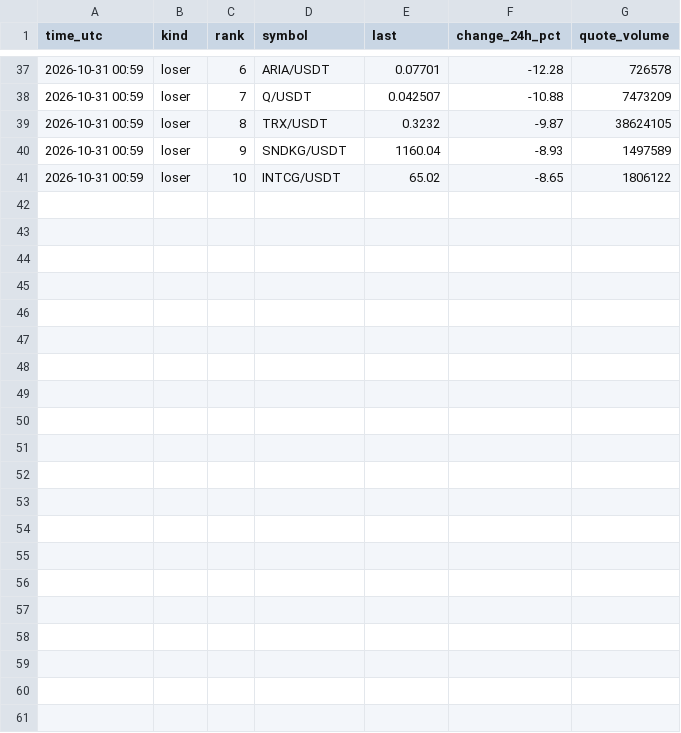
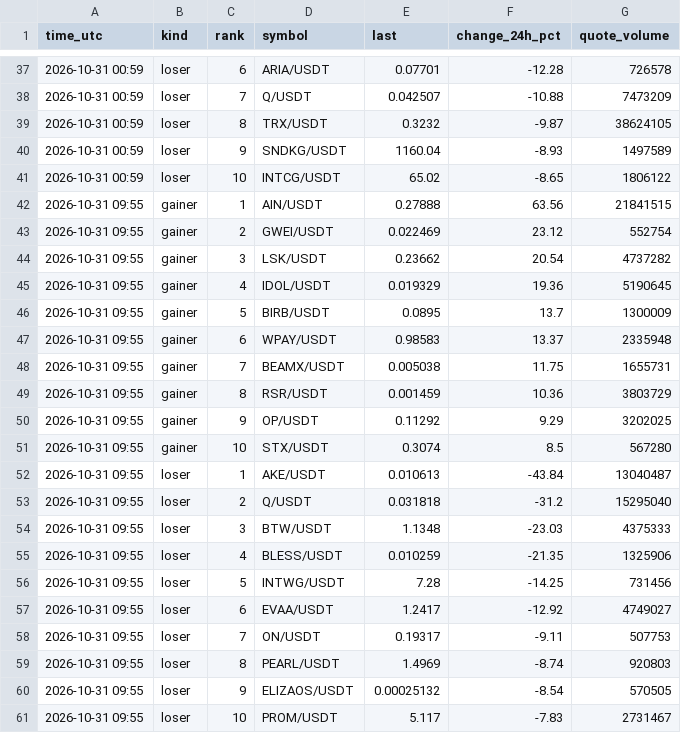
Before and after one commit to FlameSovereign/Cryptocurrency, a CSV file: data/gate_movers.csv, drawn as a sheet; only a part is shown, gaps mark what is left out; the diff names each change by its address in the sheet, - before the commit and + after, or states it on an @@ line.

```diff
--- a/data/gate_movers.csv
+++ b/data/gate_movers.csv
+row 42: 2026-10-31 09:55 | gainer | 1 | AIN/USDT | 0.27888 | 63.56 | 21841515
+row 43: 2026-10-31 09:55 | gainer | 2 | GWEI/USDT | 0.022469 | 23.12 | 552754
+row 44: 2026-10-31 09:55 | gainer | 3 | LSK/USDT | 0.23662 | 20.54 | 4737282
+row 45: 2026-10-31 09:55 | gainer | 4 | IDOL/USDT | 0.019329 | 19.36 | 5190645
+row 46: 2026-10-31 09:55 | gainer | 5 | BIRB/USDT | 0.0895 | 13.7 | 1300009
+row 47: 2026-10-31 09:55 | gainer | 6 | WPAY/USDT | 0.98583 | 13.37 | 2335948
+row 48: 2026-10-31 09:55 | gainer | 7 | BEAMX/USDT | 0.005038 | 11.75 | 1655731
+row 49: 2026-10-31 09:55 | gainer | 8 | RSR/USDT | 0.001459 | 10.36 | 3803729
+row 50: 2026-10-31 09:55 | gainer | 9 | OP/USDT | 0.11292 | 9.29 | 3202025
+row 51: 2026-10-31 09:55 | gainer | 10 | STX/USDT | 0.3074 | 8.5 | 567280
+row 52: 2026-10-31 09:55 | loser | 1 | AKE/USDT | 0.010613 | -43.84 | 13040487
+row 53: 2026-10-31 09:55 | loser | 2 | Q/USDT | 0.031818 | -31.2 | 15295040
+row 54: 2026-10-31 09:55 | loser | 3 | BTW/USDT | 1.1348 | -23.03 | 4375333
+row 55: 2026-10-31 09:55 | loser | 4 | BLESS/USDT | 0.010259 | -21.35 | 1325906
+row 56: 2026-10-31 09:55 | loser | 5 | INTWG/USDT | 7.28 | -14.25 | 731456
+row 57: 2026-10-31 09:55 | loser | 6 | EVAA/USDT | 1.2417 | -12.92 | 4749027
+row 58: 2026-10-31 09:55 | loser | 7 | ON/USDT | 0.19317 | -9.11 | 507753
+row 59: 2026-10-31 09:55 | loser | 8 | PEARL/USDT | 1.4969 | -8.74 | 920803
+row 60: 2026-10-31 09:55 | loser | 9 | ELIZAOS/USDT | 0.00025132 | -8.54 | 570505
+row 61: 2026-10-31 09:55 | loser | 10 | PROM/USDT | 5.117 | -7.83 | 2731467
```
Also changed, not shown: data/stock_tokens.csv, data/trending.csv.
